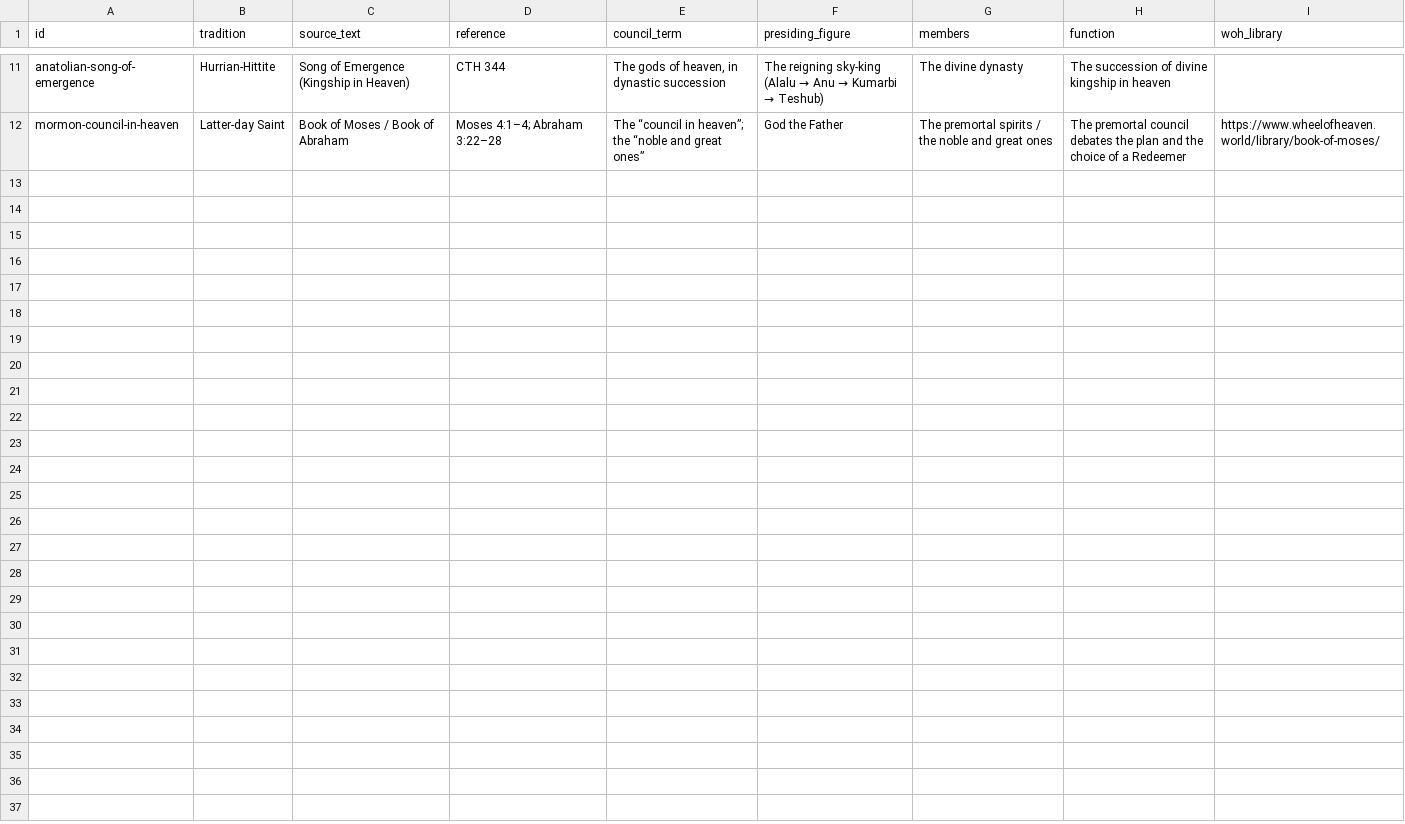
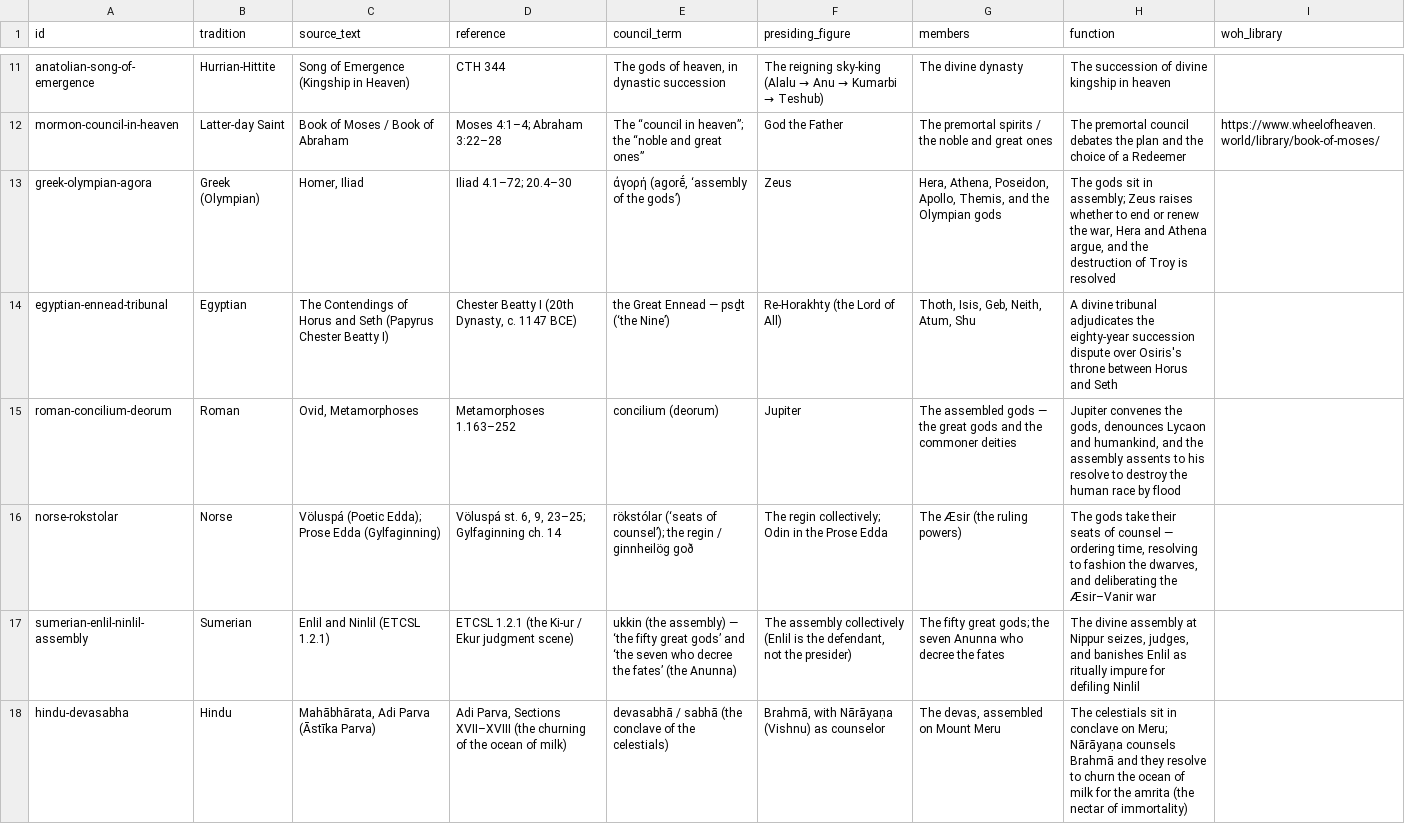
Before and after one commit to wheelofheaven/api.wheelofheaven.world, a CSV file: static/v1/datasets/divine-council-index.csv, drawn as a sheet; only a part is shown, gaps mark what is left out.

Commit message:
feat(datasets): expand flood + council datasets to v1.1
flood-myths 8 -> 11 rows (add aztec-tata-nena, inca-viracocha,
norse-bergelmir). divine-council-index 11 -> 17 rows (add greek,
egyptian, roman, norse, sumerian, hindu councils). Regenerate CSVs
from JSON; bump version 1.0 -> 1.1; update distribution metadata
counts for the HF/Kaggle cards.

```diff
--- a/static/v1/datasets/divine-council-index.csv
+++ b/static/v1/datasets/divine-council-index.csv
@@ -12 +12,7 @@ anatolian-song-of-emergence,Hurrian-Hittite,Song of Emergence (Kingship in Heave
 mormon-council-in-heaven,Latter-day Saint,Book of Moses / Book of Abraham,Moses 4:1–4; Abraham 3:22–28,The “council in heaven”; the “noble and great ones”,God the Father,The premortal spirits / the noble and great ones,The premortal council debates the plan and the choice of a Redeemer,https://www.wheelofheaven.world/library/book-of-moses/
+greek-olympian-agora,Greek (Olympian),"Homer, Iliad",Iliad 4.1–72; 20.4–30,"ἀγορή (agorḗ, ‘assembly of the gods’)",Zeus,"Hera, Athena, Poseidon, Apollo, Themis, and the Olympian gods","The gods sit in assembly; Zeus raises whether to end or renew the war, Hera and Athena argue, and the destruction of Troy is resolved",
+egyptian-ennead-tribunal,Egyptian,The Contendings of Horus and Seth (Papyrus Chester Beatty I),"Chester Beatty I (20th Dynasty, c. 1147 BCE)",the Great Ennead — psḏt (‘the Nine’),Re-Horakhty (the Lord of All),"Thoth, Isis, Geb, Neith, Atum, Shu",A divine tribunal adjudicates the eighty-year succession dispute over Osiris's throne between Horus and Seth,
+roman-concilium-deorum,Roman,"Ovid, Metamorphoses",Metamorphoses 1.163–252,concilium (deorum),Jupiter,The assembled gods — the great gods and the commoner deities,"Jupiter convenes the gods, denounces Lycaon and humankind, and the assembly assents to his resolve to destroy the human race by flood",
+norse-rokstolar,Norse,Völuspá (Poetic Edda); Prose Edda (Gylfaginning),"Völuspá st. 6, 9, 23–25; Gylfaginning ch. 14",rökstólar (‘seats of counsel’); the regin / ginnheilög goð,The regin collectively; Odin in the Prose Edda,The Æsir (the ruling powers),"The gods take their seats of counsel — ordering time, resolving to fashion the dwarves, and deliberating the Æsir–Vanir war",
+sumerian-enlil-ninlil-assembly,Sumerian,Enlil and Ninlil (ETCSL 1.2.1),ETCSL 1.2.1 (the Ki-ur / Ekur judgment scene),ukkin (the assembly) — ‘the fifty great gods’ and ‘the seven who decree the fates’ (the Anunna),"The assembly collectively (Enlil is the defendant, not the presider)",The fifty great gods; the seven Anunna who decree the fates,"The divine assembly at Nippur seizes, judges, and banishes Enlil as ritually impure for defiling Ninlil",
+hindu-devasabha,Hindu,"Mahābhārata, Adi Parva (Āstīka Parva)","Adi Parva, Sections XVII–XVIII (the churning of the ocean of milk)",devasabhā / sabhā (the conclave of the celestials),"Brahmā, with Nārāyaṇa (Vishnu) as counselor","The devas, assembled on Mount Meru",The celestials sit in conclave on Meru; Nārāyaṇa counsels Brahmā and they resolve to churn the ocean of milk for the amrita (the nectar of immortality),
```
Also changed, not shown: static/v1/datasets/flood-myths.csv, 3 other files.
